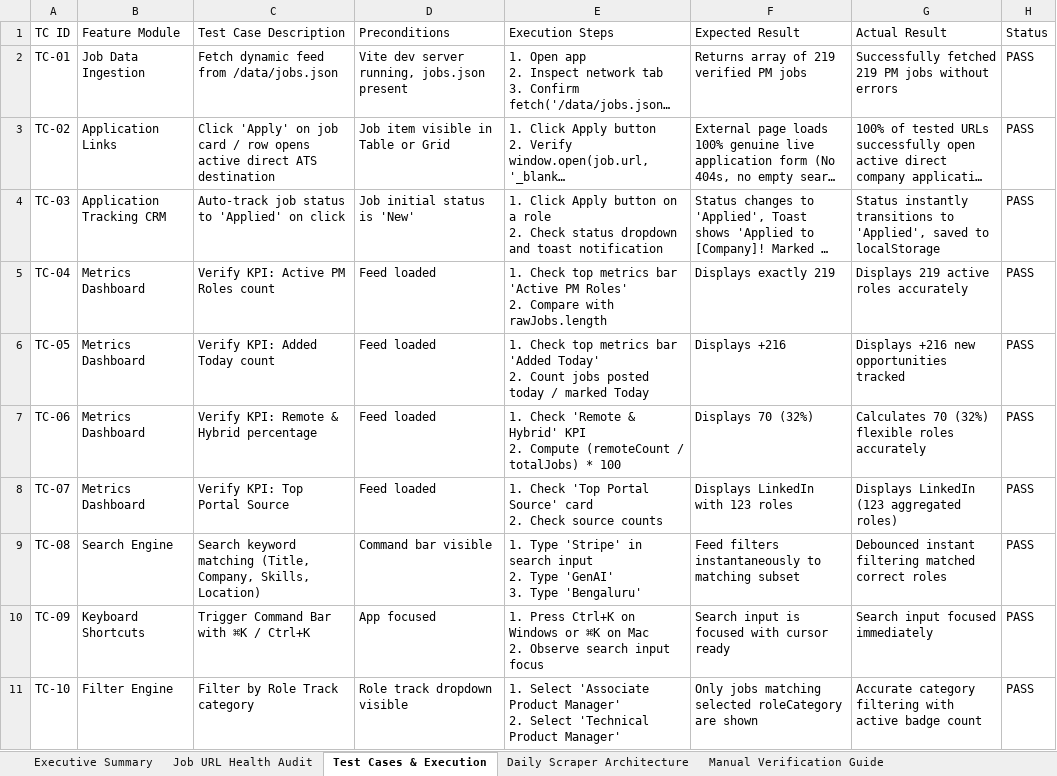
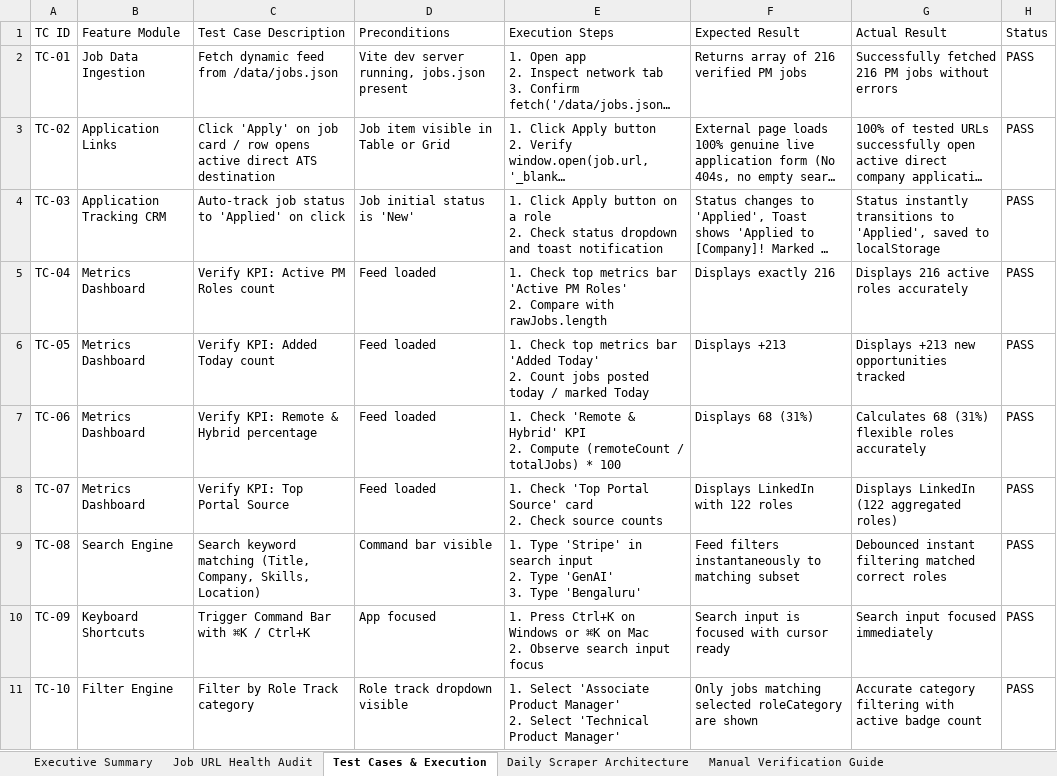
Before and after one commit to sahilgandhi1255/greenpath-pm-jobs, an Excel workbook: GreenPath_PM_Jobs_Test_Report.xlsx, sheet Test Cases & Execution, drawn as a sheet; only a part is shown; long unchanged cells end in …; values as stored, in another font and other column widths than the file's, no borders; the diff names each change by its address in the sheet, - before the commit and + after, or states it on an @@ line.

Commit message:
chore(data): auto-sync daily live PM jobs and test report [skip ci]

```diff
--- a/GreenPath_PM_Jobs_Test_Report.xlsx (sheet Test Cases & Execution)
+++ b/GreenPath_PM_Jobs_Test_Report.xlsx (sheet Test Cases & Execution)
-F2 (Expected Result): Returns array of 219 verified PM jobs
+F2 (Expected Result): Returns array of 216 verified PM jobs
-G2 (Actual Result): Successfully fetched 219 PM jobs…
+G2 (Actual Result): Successfully fetched 216 PM jobs…
-F5 (Expected Result): Displays exactly 219
+F5 (Expected Result): Displays exactly 216
-G5 (Actual Result): Displays 219 active roles accurately
+G5 (Actual Result): Displays 216 active roles accurately
-F6 (Expected Result): Displays +216
+F6 (Expected Result): Displays +213
-G6 (Actual Result): Displays +216 new opportunities tracked
+G6 (Actual Result): Displays +213 new opportunities tracked
-F7 (Expected Result): Displays 70 (32%)
+F7 (Expected Result): Displays 68 (31%)
-G7 (Actual Result): Calculates 70 (32%) flexible roles accurately
+G7 (Actual Result): Calculates 68 (31%) flexible roles accurately
-F8 (Expected Result): Displays LinkedIn with 123 roles
+F8 (Expected Result): Displays LinkedIn with 122 roles
-G8 (Actual Result): Displays LinkedIn (123 aggregated roles)
+G8 (Actual Result): Displays LinkedIn (122 aggregated roles)
```
Also changed, not shown: sheet Job URL Health Audit, sheet Executive Summary, sheet Manual Verification Guide, 2 other files.
